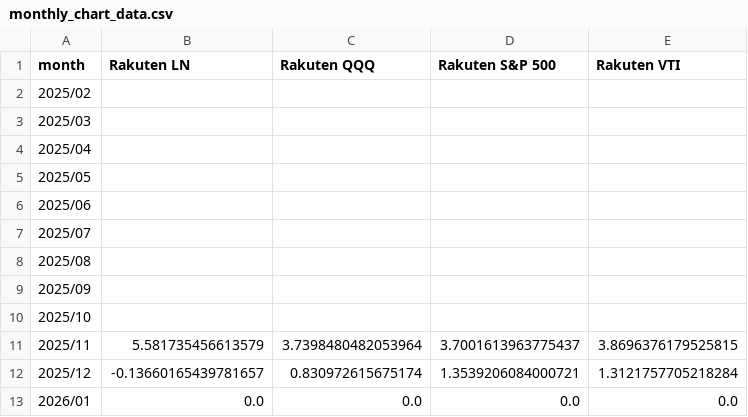
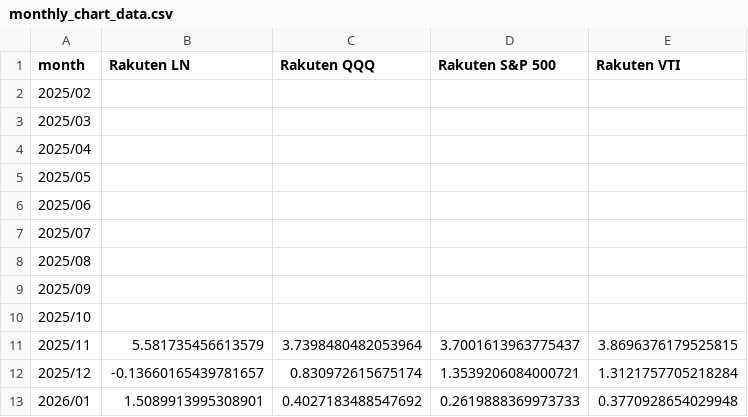
Before and after one commit to ebnr321130921-pixel/finance-report, a CSV file: 2_RAKUTEN/monthly_chart_data.csv, drawn as a sheet.

```diff
--- a/2_RAKUTEN/monthly_chart_data.csv
+++ b/2_RAKUTEN/monthly_chart_data.csv
@@ -12,2 +12,2 @@
 2025/12,-0.13660165439781657,0.830972615675174,1.3539206084000721,1.3121757705218284
-2026/01,0.0,0.0,0.0,0.0
+2026/01,1.5089913995308901,0.4027183488547692,0.2619888369973733,0.3770928654029948
```
Also changed, not shown: 2_RAKUTEN/cum_weekly_chart_data.csv, 2_RAKUTEN/daily_records.csv, 22 other files.
